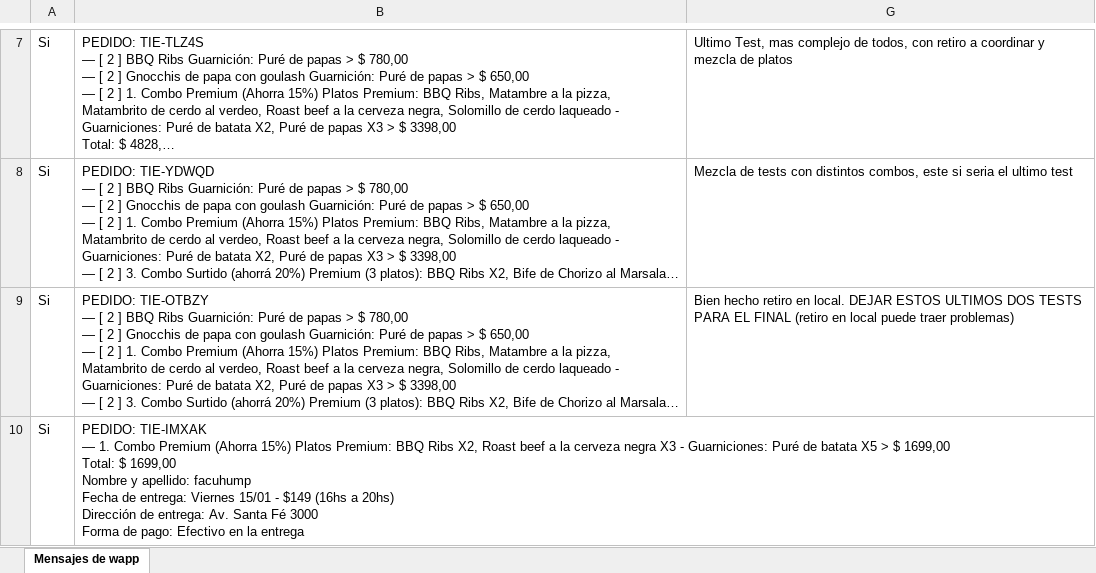
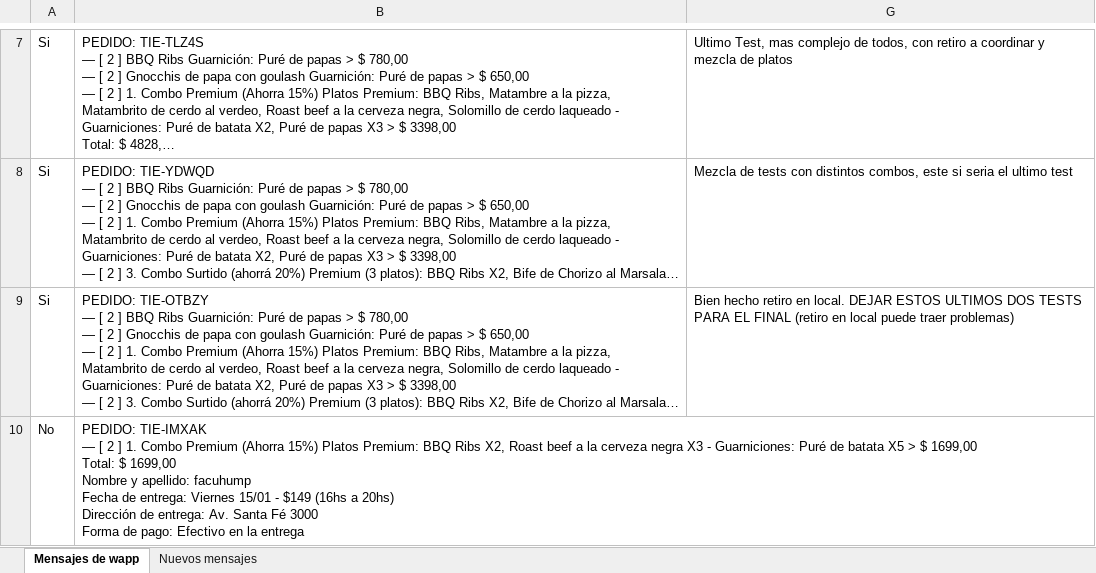
Before and after one commit to facuhump2409/pency, an Excel workbook: Pedidos/2021/012020/Generador de pedidos/Generador de pedidos.xlsx, sheet Mensajes de wapp, drawn as a sheet; only a part is shown, gaps mark what is left out; long unchanged cells end in …; values as stored, in another font and other column widths than the file's, no borders; removed rows and columns are numbered as before the commit, all else as after; ↵ is a line break in a cell; the diff names each change by its address in the sheet, - before the commit and + after, or states it on an @@ line.

Commit message:
ya agarra bien los combos, falta ver que agarre bien la formula

```diff
--- a/Pedidos/2021/012020/Generador de pedidos/Generador de pedidos.xlsx (sheet Mensajes de wapp)
+++ b/Pedidos/2021/012020/Generador de pedidos/Generador de pedidos.xlsx (sheet Mensajes de wapp)
+sheet tab: Nuevos mensajes
-row 10: Si | PEDIDO: TIE-IMXAK ↵ — 1. Combo Premium (Ahorra 15%) Platos Premium: BBQ Ribs X2, Roast beef a la cerveza negra X3 - Guarniciones: Puré de batata X5 > $ 1699,00 ↵ Total: $ 1699,00 ↵ Nombre y apellido: facuhump ↵ Fecha de entrega: Viernes 15/01 - $149 (16hs a 20hs) ↵ Dirección de entrega: Av. Santa Fé 3000 ↵ Forma de pago: Efectivo en la entrega
+row 10: No | PEDIDO: TIE-IMXAK ↵ — [ 2 ] 1. Combo Premium (Ahorra 15%) Platos Premium: BBQ Ribs X2, Roast beef a la cerveza negra X3 - Guarniciones: Puré de batata X5 > $ 1699,00 ↵ Total: $ 1699,00 ↵ Nombre y apellido: facuhump ↵ Fecha de entrega: Viernes 15/01 - $149 (16hs a 20hs) ↵ Dirección de entrega: Av. Santa Fé 3000 ↵ Forma de pago: Efectivo en la entrega
```
Also changed, not shown: Pedidos/2021/012020/Generador de pedidos/Pedidos/Planilla Cliente.xlsx, Pedidos/2021/012020/Pedidos consolidados 01-2021.xlsx, 2 other files.
